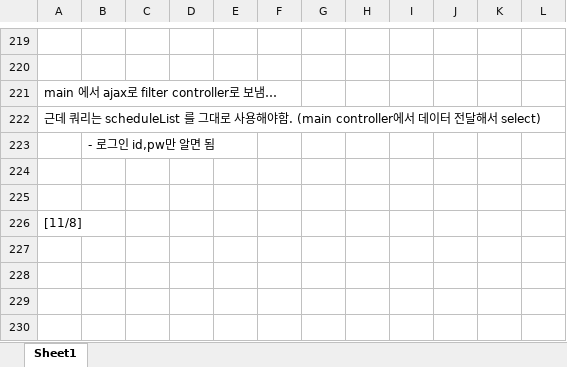
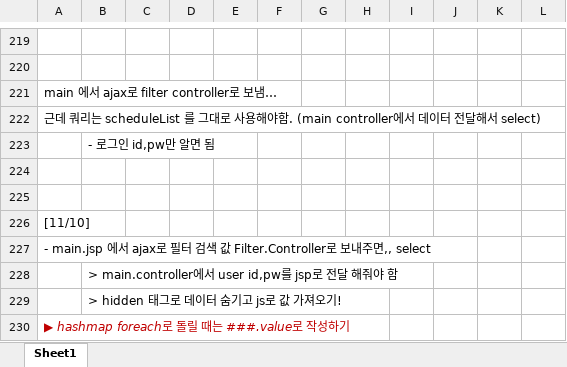
Before and after one commit to Heesun-Yoon/Schedule-management-Project, an Excel workbook: 00_기타/Project.xlsx, sheet Sheet1, drawn as a sheet; only a part is shown, gaps mark what is left out; values as stored, in another font and other column widths than the file's, no borders; charts and pictures not drawn; the diff names each change by its address in the sheet, - before the commit and + after, or states it on an @@ line.

Commit message:
Toy_Project_ver 4.48

```diff
--- a/00_기타/Project.xlsx (sheet Sheet1)
+++ b/00_기타/Project.xlsx (sheet Sheet1)
-A226: [11/8]
+A226: [11/10]
+row 227: - main.jsp 에서 ajax로 필터 검색 값 Filter.Controller로 보내주면,, select
+row 228:  | > main.controller에서 user id,pw를 jsp로 전달 해줘야 함
+row 229:  | > hidden 태그로 데이터 숨기고 js로 값 가져오기!
+row 230: ▶ hashmap foreach로 돌릴 때는 ###.value로 작성하기
```
Also changed, not shown: 4 other files.
